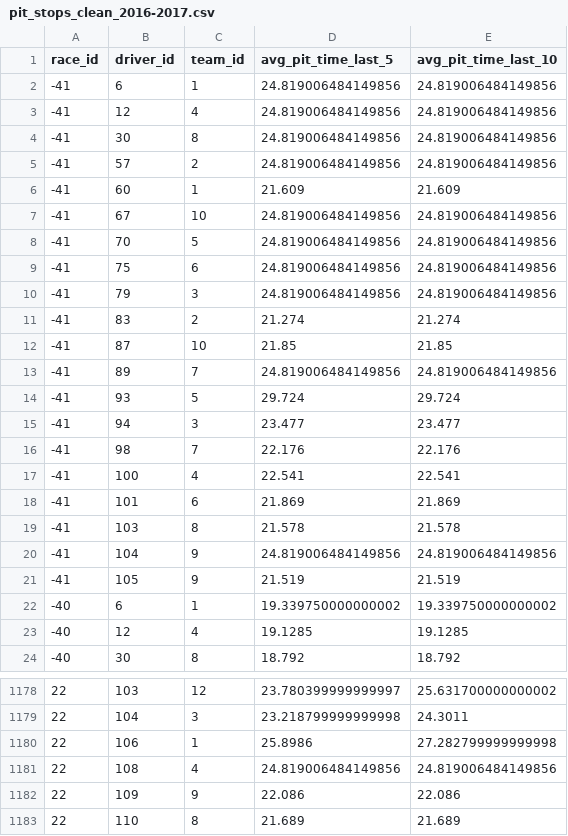
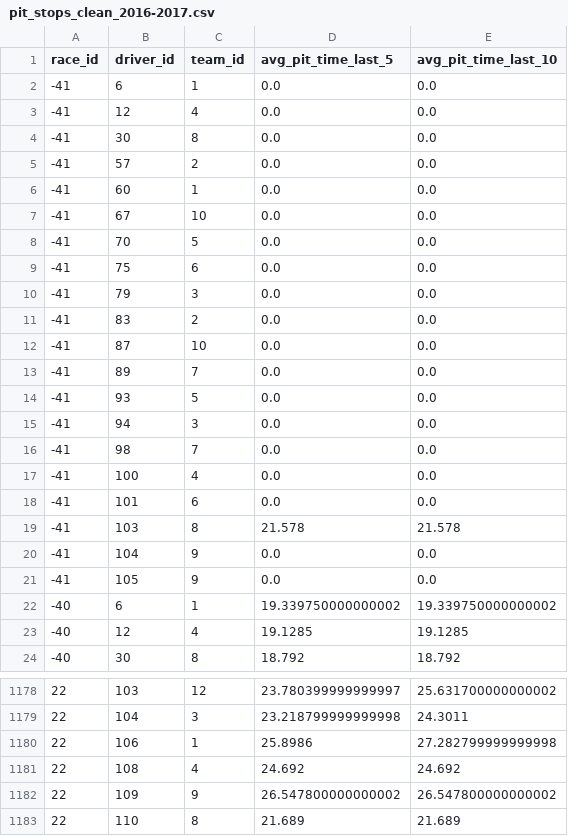
Before and after one commit to JackRWilson/Formula-1-Predictions-Project, a CSV file: data/clean/pit_stops_clean_2016-2017.csv, drawn as a sheet; only a part is shown, gaps mark what is left out; the diff covers the shown part only.

Commit message:
Fix pit stop data leakage

```diff
--- a/data/clean/pit_stops_clean_2016-2017.csv
+++ b/data/clean/pit_stops_clean_2016-2017.csv
@@ -1,22 +1,22 @@
 race_id,driver_id,team_id,avg_pit_time_last_5,avg_pit_time_last_10
--41,6,1,24.819006484149856,24.819006484149856
--41,12,4,24.819006484149856,24.819006484149856
--41,30,8,24.819006484149856,24.819006484149856
--41,57,2,24.819006484149856,24.819006484149856
--41,60,1,21.609,21.609
--41,67,10,24.819006484149856,24.819006484149856
--41,70,5,24.819006484149856,24.819006484149856
--41,75,6,24.819006484149856,24.819006484149856
--41,79,3,24.819006484149856,24.819006484149856
--41,83,2,21.274,21.274
--41,87,10,21.85,21.85
--41,89,7,24.819006484149856,24.819006484149856
--41,93,5,29.724,29.724
--41,94,3,23.477,23.477
--41,98,7,22.176,22.176
--41,100,4,22.541,22.541
--41,101,6,21.869,21.869
+-41,6,1,0.0,0.0
+-41,12,4,0.0,0.0
+-41,30,8,0.0,0.0
+-41,57,2,0.0,0.0
+-41,60,1,0.0,0.0
+-41,67,10,0.0,0.0
+-41,70,5,0.0,0.0
+-41,75,6,0.0,0.0
+-41,79,3,0.0,0.0
+-41,83,2,0.0,0.0
+-41,87,10,0.0,0.0
+-41,89,7,0.0,0.0
+-41,93,5,0.0,0.0
+-41,94,3,0.0,0.0
+-41,98,7,0.0,0.0
+-41,100,4,0.0,0.0
+-41,101,6,0.0,0.0
 -41,103,8,21.578,21.578
--41,104,9,24.819006484149856,24.819006484149856
--41,105,9,21.519,21.519
+-41,104,9,0.0,0.0
+-41,105,9,0.0,0.0
 -40,6,1,19.339750000000002,19.339750000000002
@@ -1180,4 +1180,4 @@ race_id,driver_id,team_id,avg_pit_time_last_5,avg_pit_time_last_10
 22,106,1,25.8986,27.282799999999998
-22,108,4,24.819006484149856,24.819006484149856
-22,109,9,22.086,22.086
+22,108,4,24.692,24.692
+22,109,9,26.547800000000002,26.547800000000002
 22,110,8,21.689,21.689
```
Also changed, not shown: 18 edited cells elsewhere in this file, data/clean/pit_stops_clean.csv, 2 other files.
